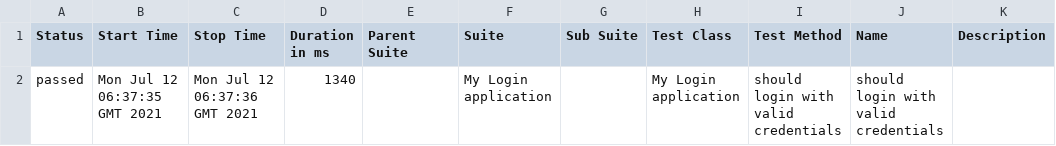
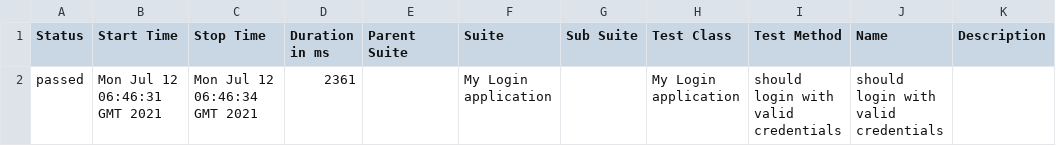
Before and after one commit to Kiriago-san/webSite, a CSV file: data/suites.csv, drawn as a sheet.

```diff
--- a/data/suites.csv
+++ b/data/suites.csv
@@ -1,2 +1,2 @@
 "Status","Start Time","Stop Time","Duration in ms","Parent Suite","Suite","Sub Suite","Test Class","Test Method","Name","Description"
-"passed","Mon Jul 12 06:37:35 GMT 2021","Mon Jul 12 06:37:36 GMT 2021","1340","","My Login application","","My Login application","should login with valid credentials","should login with valid credentials",""
+"passed","Mon Jul 12 06:46:31 GMT 2021","Mon Jul 12 06:46:34 GMT 2021","2361","","My Login application","","My Login application","should login with valid credentials","should login with valid credentials",""
```
Also changed, not shown: 33 other files.
